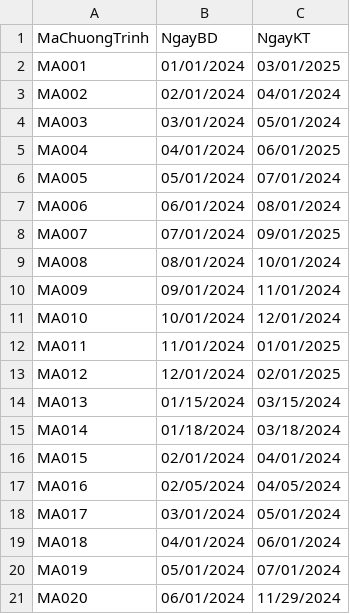
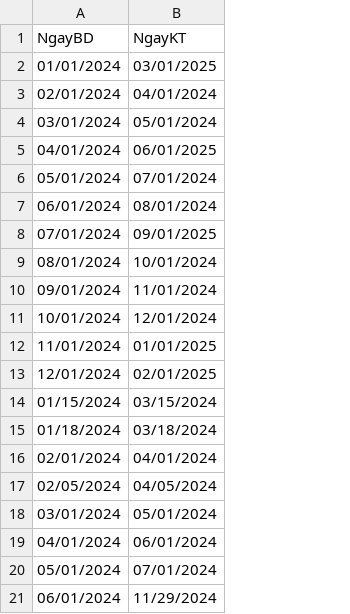
Before and after one commit to botbienn/Do-an-sushi-CSDL-22-1-nhom-10, a CSV file: data gen/datas/chuong_trinh.csv, drawn as a sheet; the diff names each change by its address in the sheet, - before the commit and + after, or states it on an @@ line.

```diff
--- a/data gen/datas/chuong_trinh.csv
+++ b/data gen/datas/chuong_trinh.csv
-column A (MaChuongTrinh), rows 2-21: MA001 | MA002 | MA003 | MA004 | MA005 | MA006 | MA007 | MA008 | MA009 | MA010 | MA011 | MA012 | MA013 | MA014 | MA015 | MA016 | MA017 | MA018 | MA019 | MA020
```
Also changed, not shown: data gen/datas/danh_gia.csv, data gen/datas/order.csv, 5 other files.
